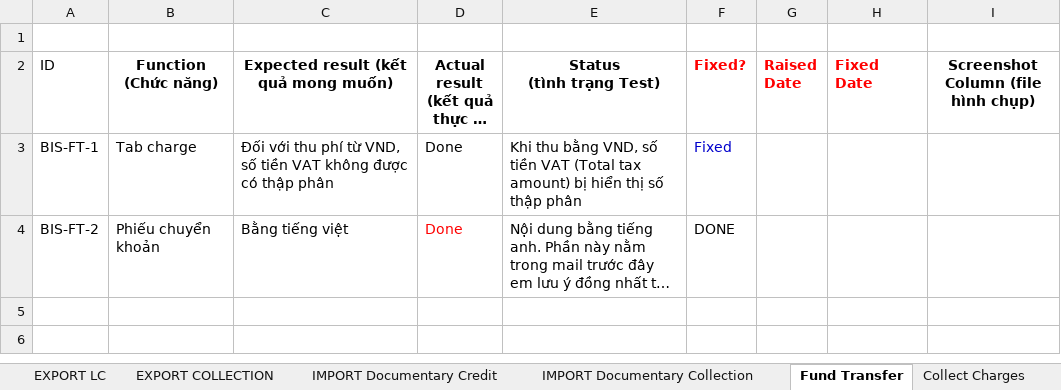
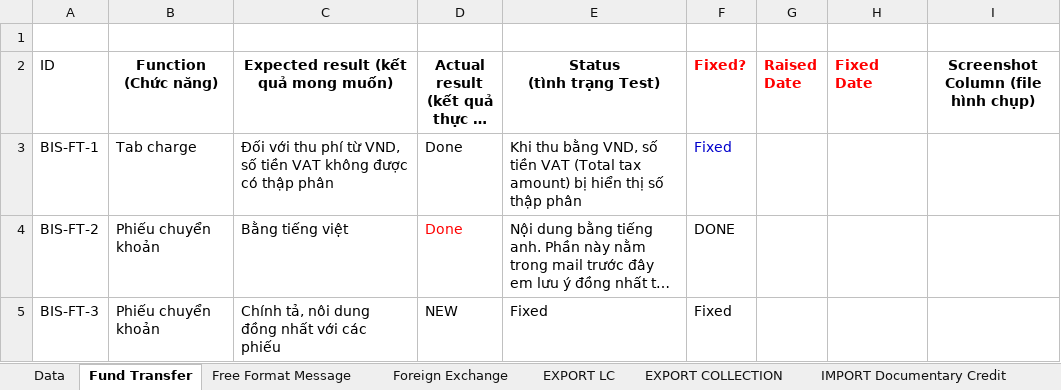
Before and after one commit to nguyenppt/biscorebanksys, an Excel workbook: bugsTracking-bis/InternalBugTracking.xlsx, sheet Fund Transfer, drawn as a sheet; long unchanged cells end in …; values as stored, in another font and other column widths than the file's, no borders; table styles not drawn; the diff names each change by its address in the sheet, - before the commit and + after, or states it on an @@ line.

Commit message:
Update tracking file

```diff
--- a/bugsTracking-bis/InternalBugTracking.xlsx (sheet Fund Transfer)
+++ b/bugsTracking-bis/InternalBugTracking.xlsx (sheet Fund Transfer)
@@ sheet tab order changed: Data | Fund Transfer | Free Format Message | Foreign Exchange | EXPORT LC | EXPORT COLLECTION | IMPORT Documentary Credit @@
+row 5: BIS-FT-3 | Phiếu chuyển khoản | Chính tả, nôi dung đồng nhất với các phiếu | NEW | Fixed | Fixed
```
Also changed, not shown: sheet Data, 1 other file.
